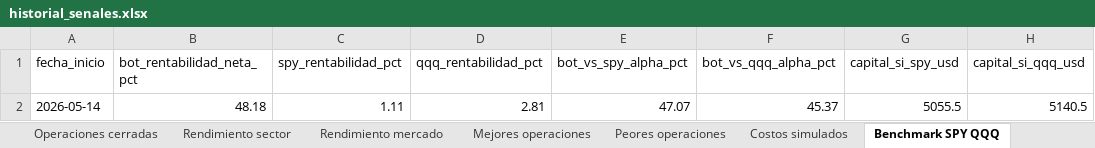
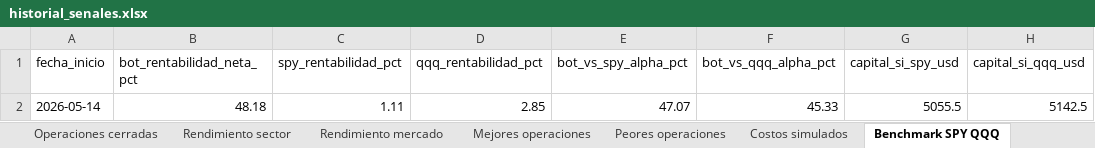
Before and after one commit to davascoj/BOT-ARQv2, an Excel workbook: historial_senales.xlsx, sheet Benchmark SPY QQQ, drawn as a sheet; values as stored, in another font and other column widths than the file's, no borders; the diff names each change by its address in the sheet, - before the commit and + after, or states it on an @@ line.

```diff
--- a/historial_senales.xlsx (sheet Benchmark SPY QQQ)
+++ b/historial_senales.xlsx (sheet Benchmark SPY QQQ)
-D2 (qqq_rentabilidad_pct): 2.81
+D2 (qqq_rentabilidad_pct): 2.85
-F2 (bot_vs_qqq_alpha_pct): 45.37
+F2 (bot_vs_qqq_alpha_pct): 45.33
-H2 (capital_si_qqq_usd): 5140.5
+H2 (capital_si_qqq_usd): 5142.5
```
Also changed, not shown: sheet Operaciones abiertas, sheet Historial completo, sheet Resumen diario, sheet Costos simulados, analisis_acciones.xlsx, 2 other files.
